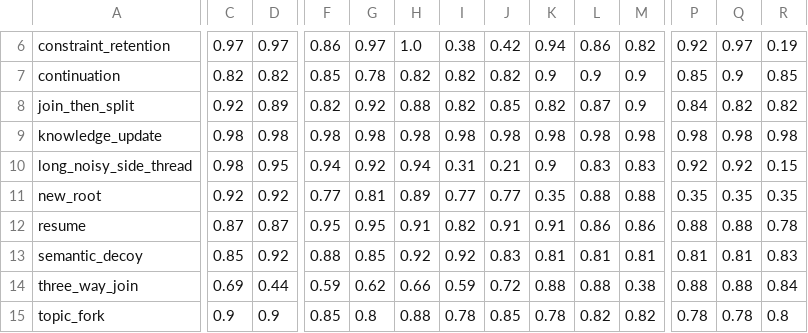
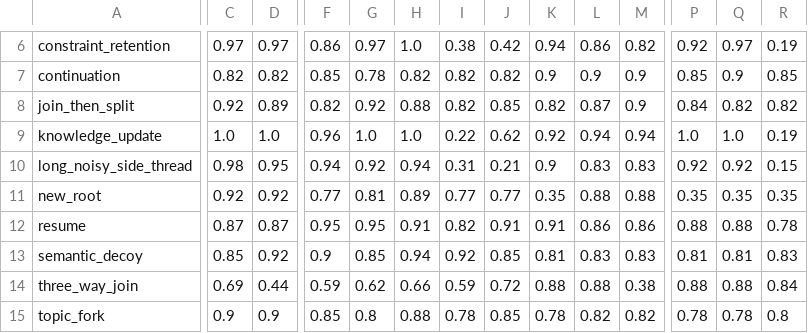
Before and after one commit to chleiva/ContextDAG, a CSV file: f0-oracle-feasibility/results/tables/by_family_checklist_pivot.csv, drawn as a sheet; only a part is shown, gaps mark what is left out; the diff covers the shown part only; the diff names each change by its address in the sheet, - before the commit and + after, or states it on an @@ line.

```diff
--- a/f0-oracle-feasibility/results/tables/by_family_checklist_pivot.csv
+++ b/f0-oracle-feasibility/results/tables/by_family_checklist_pivot.csv
-C9: 0.98
+C9: 1.0
-D9: 0.98
+D9: 1.0
-F9: 0.98
+F9: 0.96
-G9: 0.98
+G9: 1.0
-H9: 0.98
+H9: 1.0
-I9: 0.98
+I9: 0.22
-J9: 0.98
+J9: 0.62
-K9: 0.98
+K9: 0.92
-L9: 0.98
+L9: 0.94
-M9: 0.98
+M9: 0.94
-P9: 0.98
+P9: 1.0
-Q9: 0.98
+Q9: 1.0
-R9: 0.98
+R9: 0.19
-F13: 0.88
+F13: 0.9
-H13: 0.92
+H13: 0.94
-J13: 0.83
+J13: 0.85
-L13: 0.81
+L13: 0.83
-M13: 0.81
+M13: 0.83
```
Also changed, not shown: 31 edited cells elsewhere in this file, f0-oracle-feasibility/results/tables/by_family.csv, f0-oracle-feasibility/results/tables/failure_cases.csv, 55 other files.
